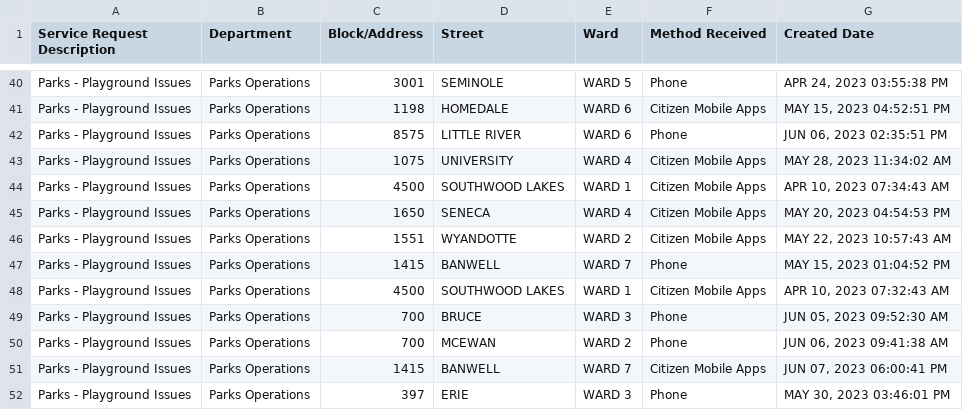
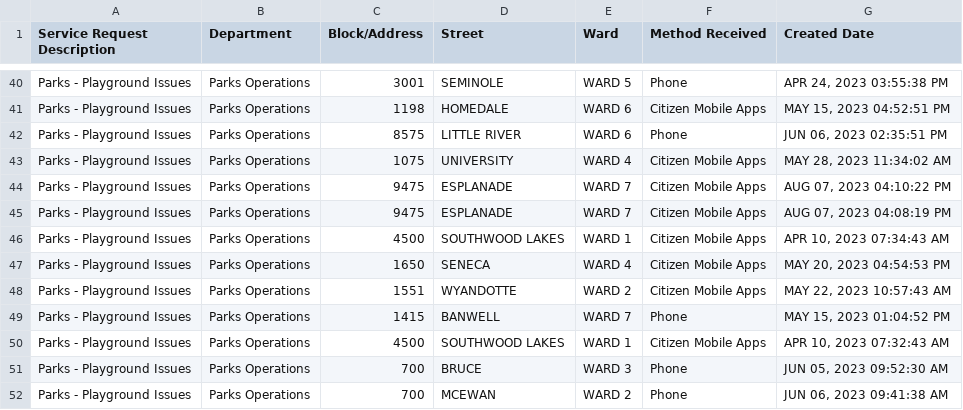
Before and after one commit to dntiontk/windsor-opendata, a CSV file: raw/parks-and-trails/Parks_Playground_Issues_YTD.csv, drawn as a sheet; only a part is shown, gaps mark what is left out; the shorter side is filled out with more unchanged rows.

```diff
--- a/raw/parks-and-trails/Parks_Playground_Issues_YTD.csv
+++ b/raw/parks-and-trails/Parks_Playground_Issues_YTD.csv
@@ -43,2 +43,4 @@
 "Parks - Playground Issues","Parks Operations","1075","UNIVERSITY","WARD 4","Citizen Mobile Apps","MAY 28, 2023 11:34:02 AM"
+"Parks - Playground Issues","Parks Operations","9475","ESPLANADE","WARD 7","Citizen Mobile Apps","AUG 07, 2023 04:10:22 PM"
+"Parks - Playground Issues","Parks Operations","9475","ESPLANADE","WARD 7","Citizen Mobile Apps","AUG 07, 2023 04:08:19 PM"
 "Parks - Playground Issues","Parks Operations","4500","SOUTHWOOD LAKES","WARD 1","Citizen Mobile Apps","APR 10, 2023 07:34:43 AM"
```
Also changed, not shown: raw/litter-bin/Litter_Bin_Service_YTD.csv, raw/parks-and-trails/Parks_Maintenance_YTD.csv, 2 other files.
